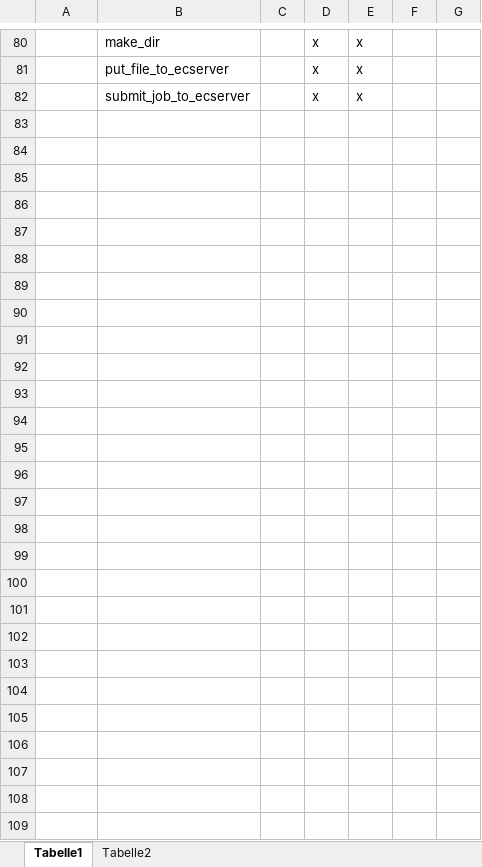
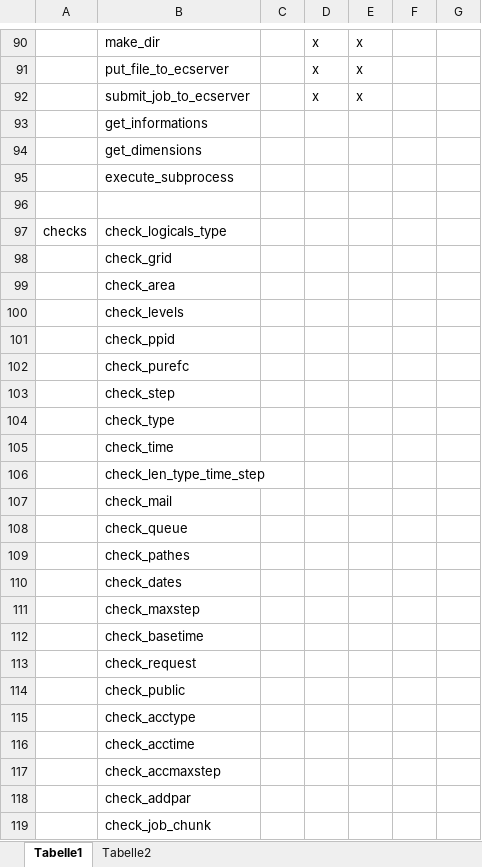
Before and after one commit to 2985578957/flex_extract, an Excel workbook: for_developers/Liste_FE_Functions_Testcoverage.xlsx, sheet Tabelle1, drawn as a sheet; only a part is shown, gaps mark what is left out; values as stored, in another font and other column widths than the file's, no borders; the diff covers the shown part only; the diff names each change by its address in the sheet, - before the commit and + after, or states it on an @@ line.

```diff
--- a/for_developers/Liste_FE_Functions_Testcoverage.xlsx (sheet Tabelle1)
+++ b/for_developers/Liste_FE_Functions_Testcoverage.xlsx (sheet Tabelle1)
+row 93:  | get_informations
+row 94:  | get_dimensions
+row 95:  | execute_subprocess
+row 96: (empty)
+row 97: checks | check_logicals_type
+row 98:  | check_grid
+row 99:  | check_area
+row 100:  | check_levels
+row 101:  | check_ppid
+row 102:  | check_purefc
+row 103:  | check_step
+row 104:  | check_type
+row 105:  | check_time
+row 106:  | check_len_type_time_step
+row 107:  | check_mail
+row 108:  | check_queue
+row 109:  | check_pathes
+row 110:  | check_dates
+row 111:  | check_maxstep
+row 112:  | check_basetime
+row 113:  | check_request
+row 114:  | check_public
+row 115:  | check_acctype
+row 116:  | check_acctime
+row 117:  | check_accmaxstep
+row 118:  | check_addpar
+row 119:  | check_job_chunk
```
Also changed, not shown: 11 added rows, 1 removed row, 2 moved rows and 7 edited cells elsewhere in this sheet, for_developers/CONTROLparameter.xlsx.
